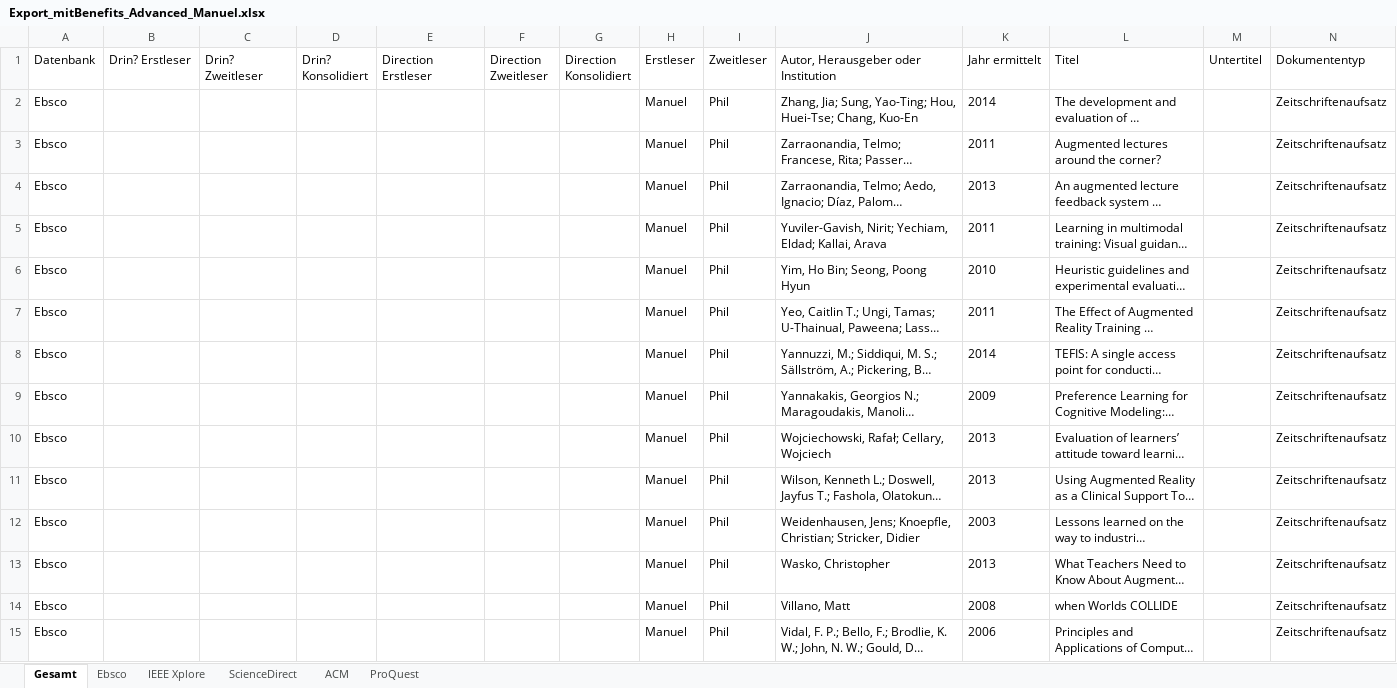
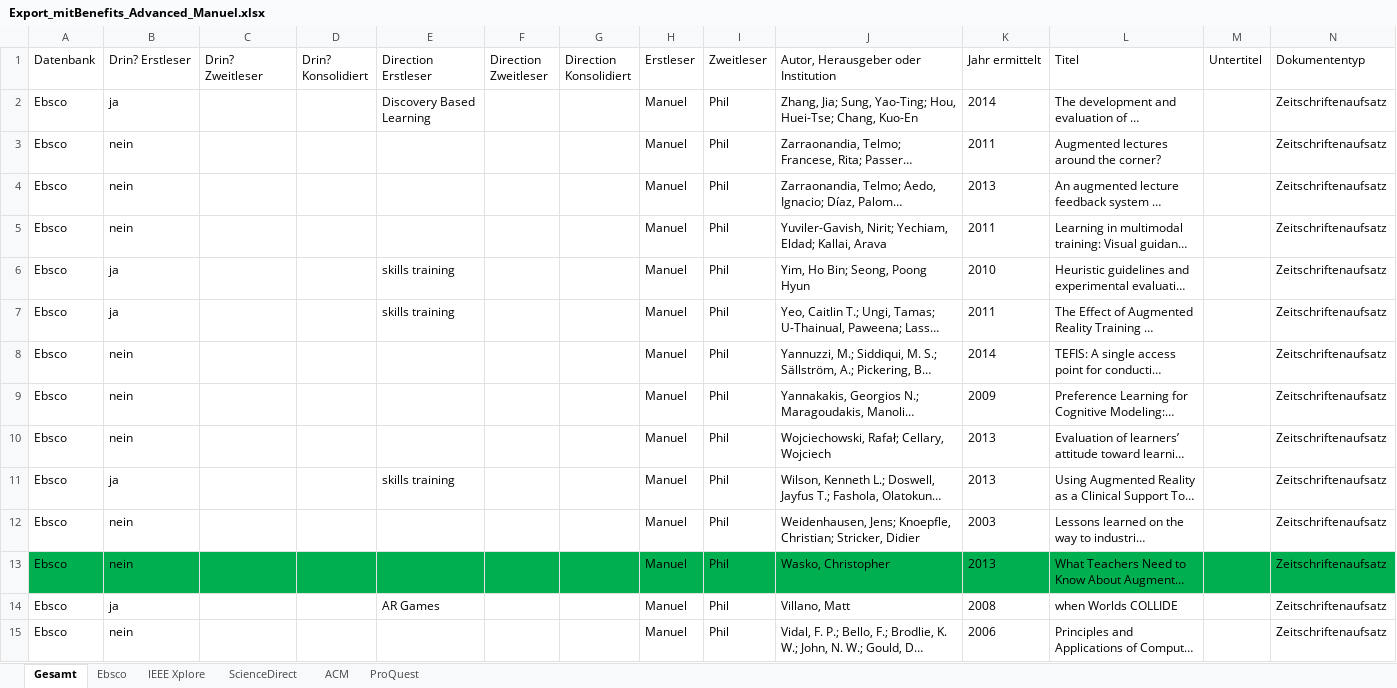
Before and after one commit to pdiegmann/AR-Education, an Excel workbook: Documentation/Export_mitBenefits_Advanced_Manuel.xlsx, sheet Gesamt, drawn as a sheet; only a part is shown; long unchanged cells end in …; values as stored, in another font and other column widths than the file's, no borders; the diff covers the shown part only; the diff names each change by its address in the sheet, - before the commit and + after, or states it on an @@ line.

Commit message:
Teilevaluation

```diff
--- a/Documentation/Export_mitBenefits_Advanced_Manuel.xlsx (sheet Gesamt)
+++ b/Documentation/Export_mitBenefits_Advanced_Manuel.xlsx (sheet Gesamt)
-B2 (Drin? Erstleser): (empty)
+B2 (Drin? Erstleser): ja
-E2 (Direction Erstleser): (empty)
+E2 (Direction Erstleser): Discovery Based Learning
-B3:B5 (Drin? Erstleser): (empty)
+B3:B5 (Drin? Erstleser): nein
-B6:B7 (Drin? Erstleser): (empty)
+B6:B7 (Drin? Erstleser): ja
-E6:E7 (Direction Erstleser): (empty)
+E6:E7 (Direction Erstleser): skills training
-B8:B10 (Drin? Erstleser): (empty)
+B8:B10 (Drin? Erstleser): nein
-B11 (Drin? Erstleser): (empty)
+B11 (Drin? Erstleser): ja
-E11 (Direction Erstleser): (empty)
+E11 (Direction Erstleser): skills training
-B12:B13 (Drin? Erstleser): (empty)
+B12:B13 (Drin? Erstleser): nein
-A13:N13 fill: none
+A13:N13 fill: #00B050
-B14 (Drin? Erstleser): (empty)
+B14 (Drin? Erstleser): ja
-E14 (Direction Erstleser): (empty)
+E14 (Direction Erstleser): AR Games
-B15 (Drin? Erstleser): (empty)
+B15 (Drin? Erstleser): nein
```
Also changed, not shown: 3 added rows, 124 edited cells and cell formats elsewhere in this sheet.
